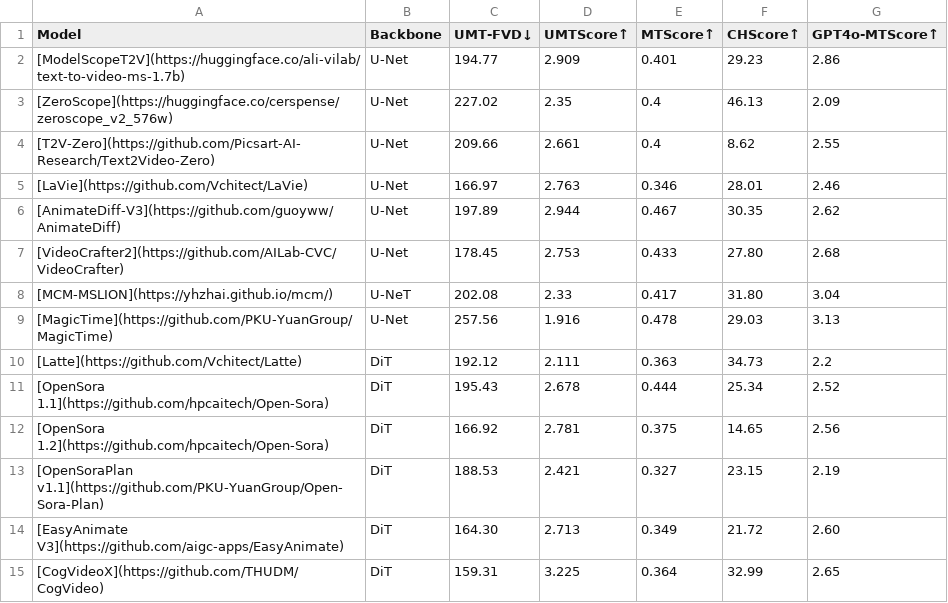
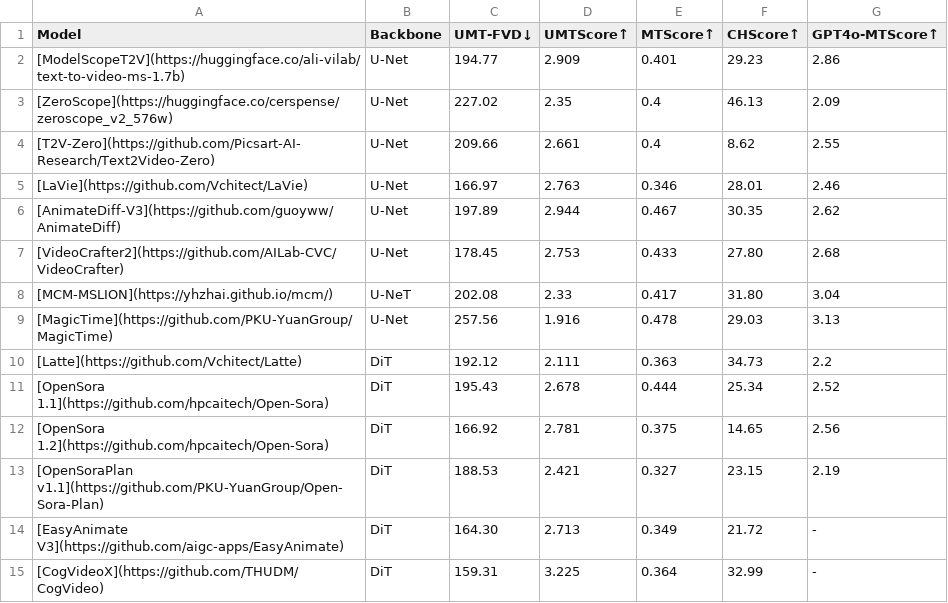
Before and after one commit to PKU-YuanGroup/ChronoMagic-Bench, a CSV file: LeadBoard/file/results_ChronoMagic-Bench.csv, drawn as a sheet.

Commit message:
Update results_ChronoMagic-Bench.csv

```diff
--- a/LeadBoard/file/results_ChronoMagic-Bench.csv
+++ b/LeadBoard/file/results_ChronoMagic-Bench.csv
@@ -13,3 +13,3 @@ Model,Backbone,UMT-FVD↓,UMTScore↑,MTScore↑,CHScore↑,GPT4o-MTScore↑
 [OpenSoraPlan v1.1](https://github.com/PKU-YuanGroup/Open-Sora-Plan),DiT,188.53,2.421,0.327,23.15,2.19
-[EasyAnimate V3](https://github.com/aigc-apps/EasyAnimate),DiT,164.30,2.713,0.349,21.72,2.60
-[CogVideoX](https://github.com/THUDM/CogVideo),DiT,159.31,3.225,0.364,32.99,2.65
+[EasyAnimate V3](https://github.com/aigc-apps/EasyAnimate),DiT,164.30,2.713,0.349,21.72,-
+[CogVideoX](https://github.com/THUDM/CogVideo),DiT,159.31,3.225,0.364,32.99,-
```
